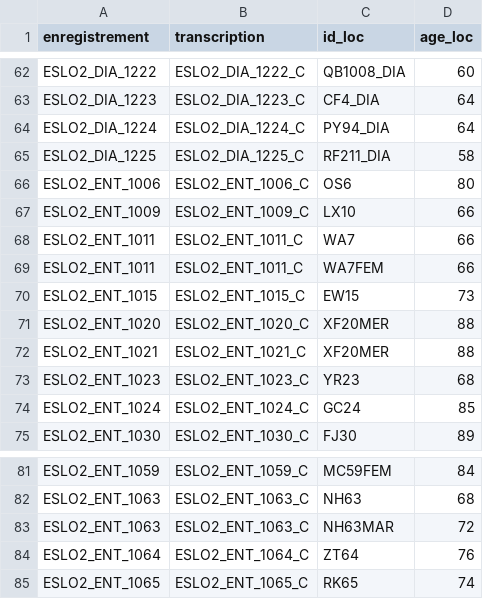
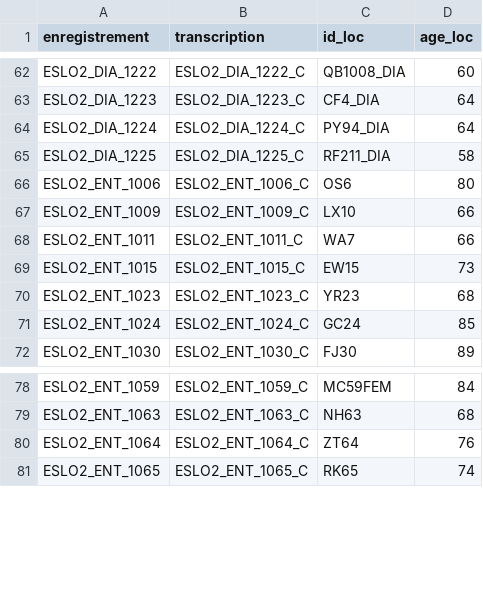
Before and after one commit to OraneD/analyse_age, a CSV file: metadonnes_corpus/module_entretiens.csv, drawn as a sheet; only a part is shown, gaps mark what is left out; the diff names each change by its address in the sheet, - before the commit and + after, or states it on an @@ line.

```diff
--- a/metadonnes_corpus/module_entretiens.csv
+++ b/metadonnes_corpus/module_entretiens.csv
-row 69: ESLO2_ENT_1011 | ESLO2_ENT_1011_C | WA7FEM | 66
-row 71: ESLO2_ENT_1020 | ESLO2_ENT_1020_C | XF20MER | 88
-row 72: ESLO2_ENT_1021 | ESLO2_ENT_1021_C | XF20MER | 88
-row 83: ESLO2_ENT_1063 | ESLO2_ENT_1063_C | NH63MAR | 72
```
Also changed, not shown: metadonnes_corpus/age_time.csv.
